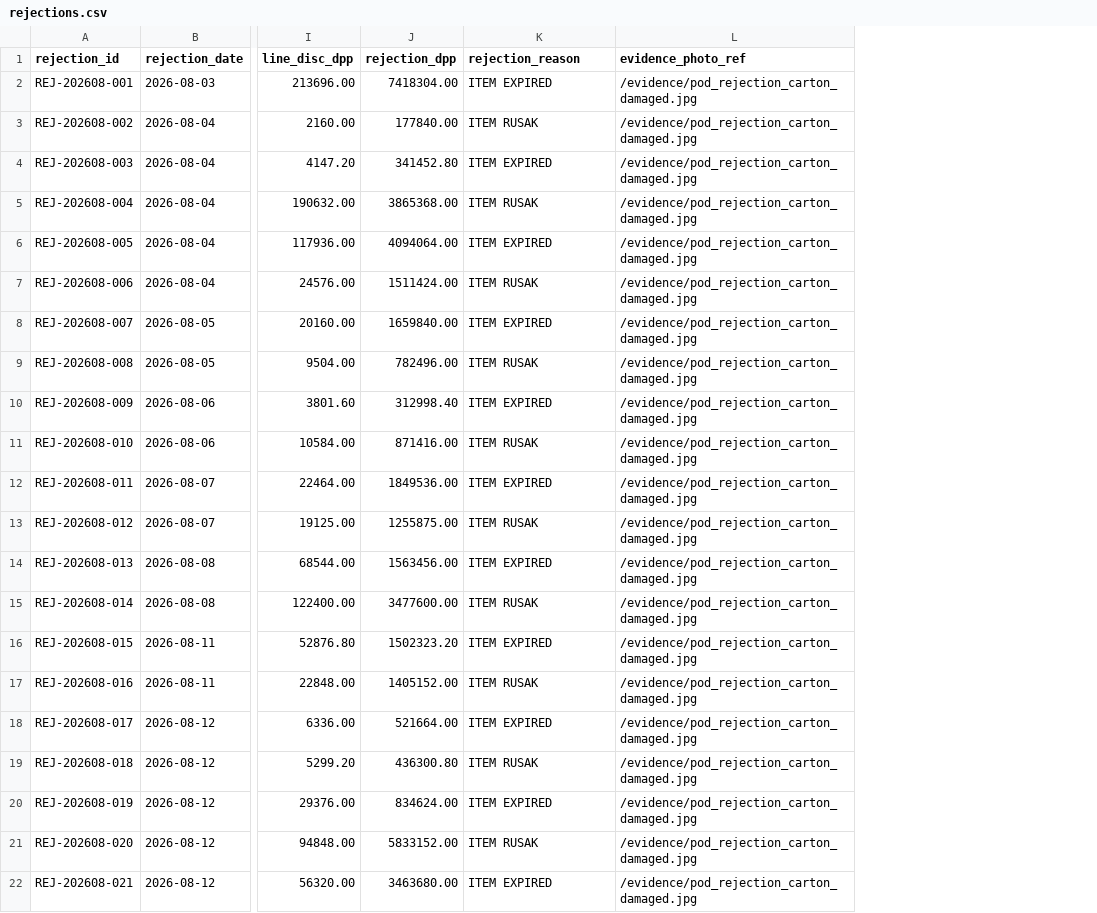
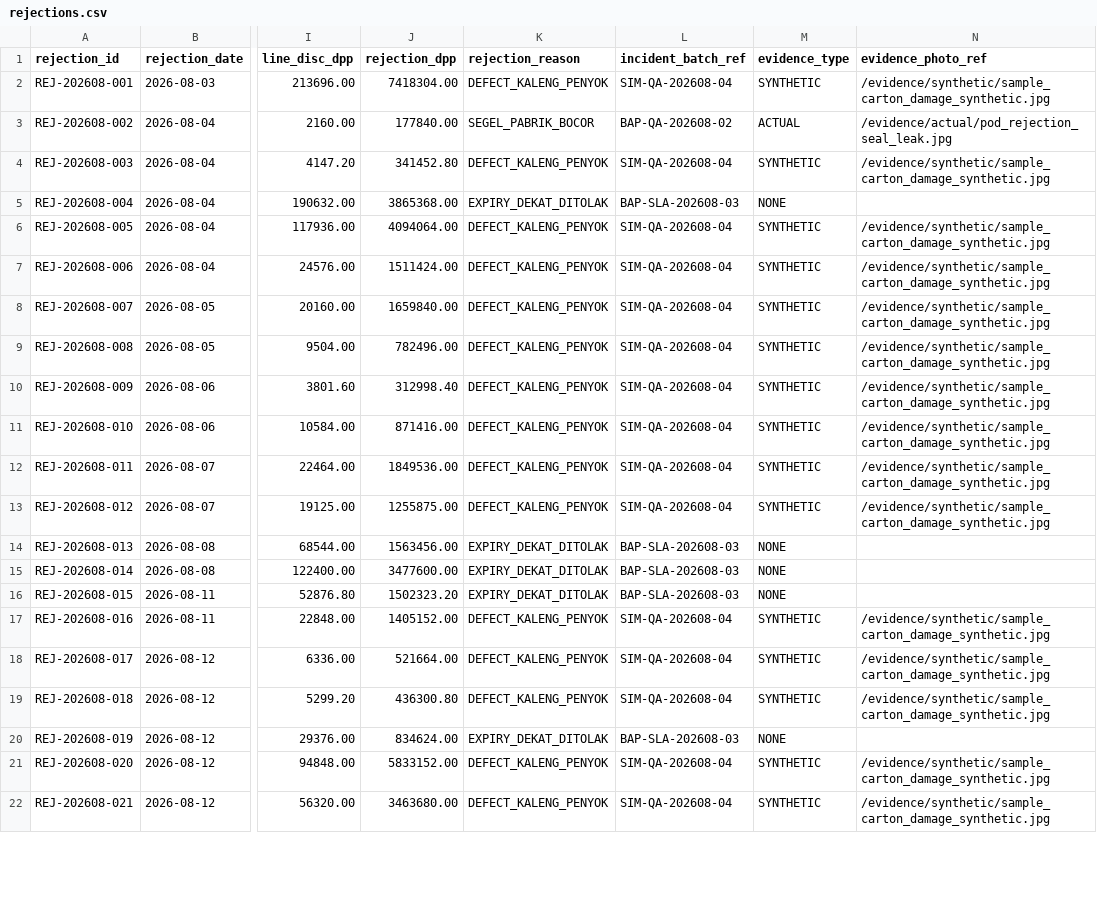
Before and after one commit to kolondam-dev/odooca-fmcg, a CSV file: data/registers/periods/2026-08/rejections.csv, drawn as a sheet; only a part is shown, gaps mark what is left out; addresses are those after the commit; the diff covers the shown part only; the diff names each change by its address in the sheet, - before the commit and + after, or states it on an @@ line.

Commit message:
data(seed): update August 2026 pack with PMK 131/2024 tax base, Coretax identity, and causal rejection provenance
- Invoices updated with commercial_dpp separated from dpp_amount (11/12) and 12% statutory PPN
- Buyer identity separated into is_pkp, buyer_id_type (NPWP16, NIK, TIN_0), and customer_tax_id
- Rejections updated with causal provenance, incident_batch_ref, and nullable evidence_photo_ref
- MANIFEST.json bound to generator commit 90c6588 with 11/11 invariant gates strict=True PASS

task managed by antigravity at 2026-11-09T21:55:00+07:00

```diff
--- a/data/registers/periods/2026-08/rejections.csv
+++ b/data/registers/periods/2026-08/rejections.csv
+column L (incident_batch_ref), rows 2-22: SIM-QA-202608-04 | BAP-QA-202608-02 | SIM-QA-202608-04 | BAP-SLA-202608-03 | SIM-QA-202608-04 | SIM-QA-202608-04 | SIM-QA-202608-04 | SIM-QA-202608-04 | SIM-QA-202608-04 | SIM-QA-202608-04 | SIM-QA-202608-04 | SIM-QA-202608-04 | BAP-SLA-202608-03 | BAP-SLA-202608-03 | BAP-SLA-202608-03 | SIM-QA-202608-04 | SIM-QA-202608-04 | SIM-QA-202608-04 | BAP-SLA-202608-03 | SIM-QA-202608-04 | SIM-QA-202608-04
+column M (evidence_type), rows 2-22: SYNTHETIC | ACTUAL | SYNTHETIC | NONE | SYNTHETIC | SYNTHETIC | SYNTHETIC | SYNTHETIC | SYNTHETIC | SYNTHETIC | SYNTHETIC | SYNTHETIC | NONE | NONE | NONE | SYNTHETIC | SYNTHETIC | SYNTHETIC | NONE | SYNTHETIC | SYNTHETIC
-K2 (rejection_reason): ITEM EXPIRED
+K2 (rejection_reason): DEFECT_KALENG_PENYOK
-N2 (evidence_photo_ref): /evidence/pod_rejection_carton_damaged.jpg
+N2 (evidence_photo_ref): /evidence/synthetic/sample_carton_damage_synthetic.jpg
-K3 (rejection_reason): ITEM RUSAK
+K3 (rejection_reason): SEGEL_PABRIK_BOCOR
-N3 (evidence_photo_ref): /evidence/pod_rejection_carton_damaged.jpg
+N3 (evidence_photo_ref): /evidence/actual/pod_rejection_seal_leak.jpg
-K4 (rejection_reason): ITEM EXPIRED
+K4 (rejection_reason): DEFECT_KALENG_PENYOK
-N4 (evidence_photo_ref): /evidence/pod_rejection_carton_damaged.jpg
+N4 (evidence_photo_ref): /evidence/synthetic/sample_carton_damage_synthetic.jpg
-K5 (rejection_reason): ITEM RUSAK
+K5 (rejection_reason): EXPIRY_DEKAT_DITOLAK
-N5 (evidence_photo_ref): /evidence/pod_rejection_carton_damaged.jpg
+N5 (evidence_photo_ref): (empty)
-K6 (rejection_reason): ITEM EXPIRED
+K6 (rejection_reason): DEFECT_KALENG_PENYOK
-N6:N13 (evidence_photo_ref): /evidence/pod_rejection_carton_damaged.jpg
+N6:N13 (evidence_photo_ref): /evidence/synthetic/sample_carton_damage_synthetic.jpg
-K7 (rejection_reason): ITEM RUSAK
+K7 (rejection_reason): DEFECT_KALENG_PENYOK
-K8 (rejection_reason): ITEM EXPIRED
+K8 (rejection_reason): DEFECT_KALENG_PENYOK
-K9 (rejection_reason): ITEM RUSAK
+K9 (rejection_reason): DEFECT_KALENG_PENYOK
-K10 (rejection_reason): ITEM EXPIRED
+K10 (rejection_reason): DEFECT_KALENG_PENYOK
-K11 (rejection_reason): ITEM RUSAK
+K11 (rejection_reason): DEFECT_KALENG_PENYOK
-K12 (rejection_reason): ITEM EXPIRED
+K12 (rejection_reason): DEFECT_KALENG_PENYOK
-K13 (rejection_reason): ITEM RUSAK
+K13 (rejection_reason): DEFECT_KALENG_PENYOK
-K14 (rejection_reason): ITEM EXPIRED
+K14 (rejection_reason): EXPIRY_DEKAT_DITOLAK
-N14:N16 (evidence_photo_ref): /evidence/pod_rejection_carton_damaged.jpg
+N14:N16 (evidence_photo_ref): (empty)
-K15 (rejection_reason): ITEM RUSAK
+K15 (rejection_reason): EXPIRY_DEKAT_DITOLAK
-K16 (rejection_reason): ITEM EXPIRED
+K16 (rejection_reason): EXPIRY_DEKAT_DITOLAK
-K17 (rejection_reason): ITEM RUSAK
+K17 (rejection_reason): DEFECT_KALENG_PENYOK
-N17:N19 (evidence_photo_ref): /evidence/pod_rejection_carton_damaged.jpg
+N17:N19 (evidence_photo_ref): /evidence/synthetic/sample_carton_damage_synthetic.jpg
-K18 (rejection_reason): ITEM EXPIRED
+K18 (rejection_reason): DEFECT_KALENG_PENYOK
-K19 (rejection_reason): ITEM RUSAK
+K19 (rejection_reason): DEFECT_KALENG_PENYOK
-K20 (rejection_reason): ITEM EXPIRED
+K20 (rejection_reason): EXPIRY_DEKAT_DITOLAK
-N20 (evidence_photo_ref): /evidence/pod_rejection_carton_damaged.jpg
+N20 (evidence_photo_ref): (empty)
-K21 (rejection_reason): ITEM RUSAK
+K21 (rejection_reason): DEFECT_KALENG_PENYOK
-N21:N22 (evidence_photo_ref): /evidence/pod_rejection_carton_damaged.jpg
+N21:N22 (evidence_photo_ref): /evidence/synthetic/sample_carton_damage_synthetic.jpg
-K22 (rejection_reason): ITEM EXPIRED
+K22 (rejection_reason): DEFECT_KALENG_PENYOK
```
Also changed, not shown: 52 edited cells elsewhere in this file, data/registers/periods/2026-08/po_headers.csv, 6 other files.
